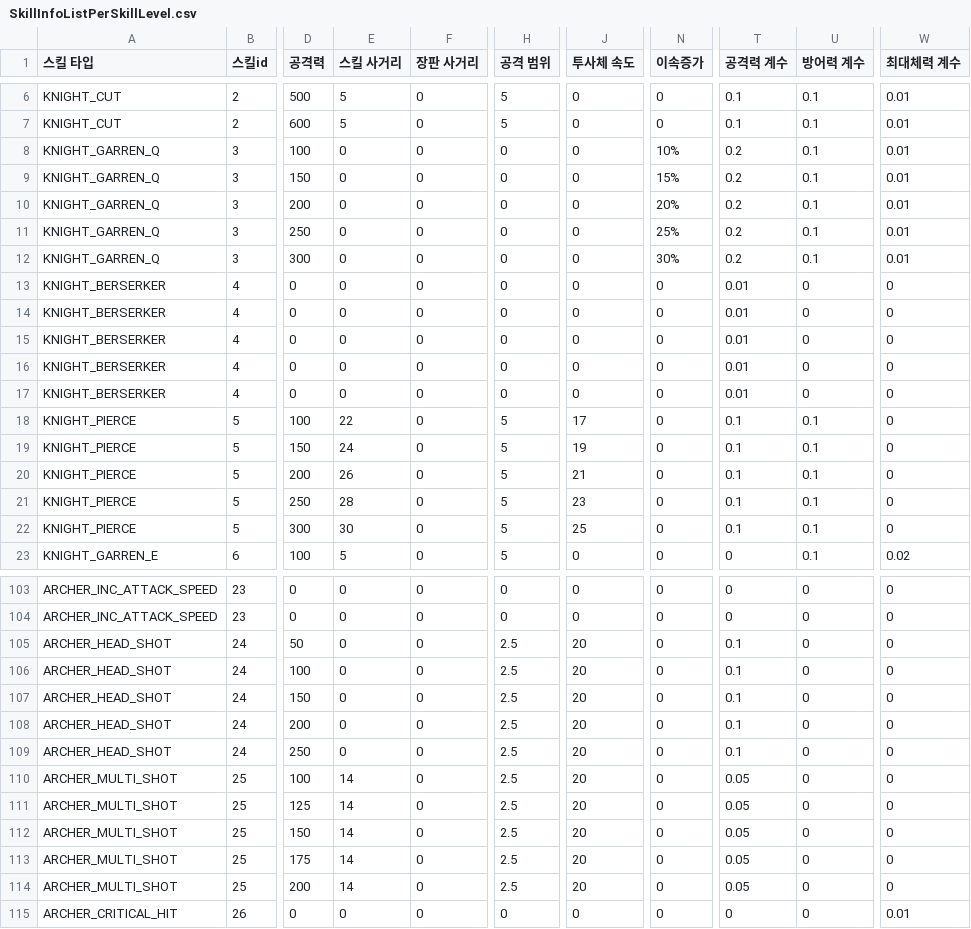
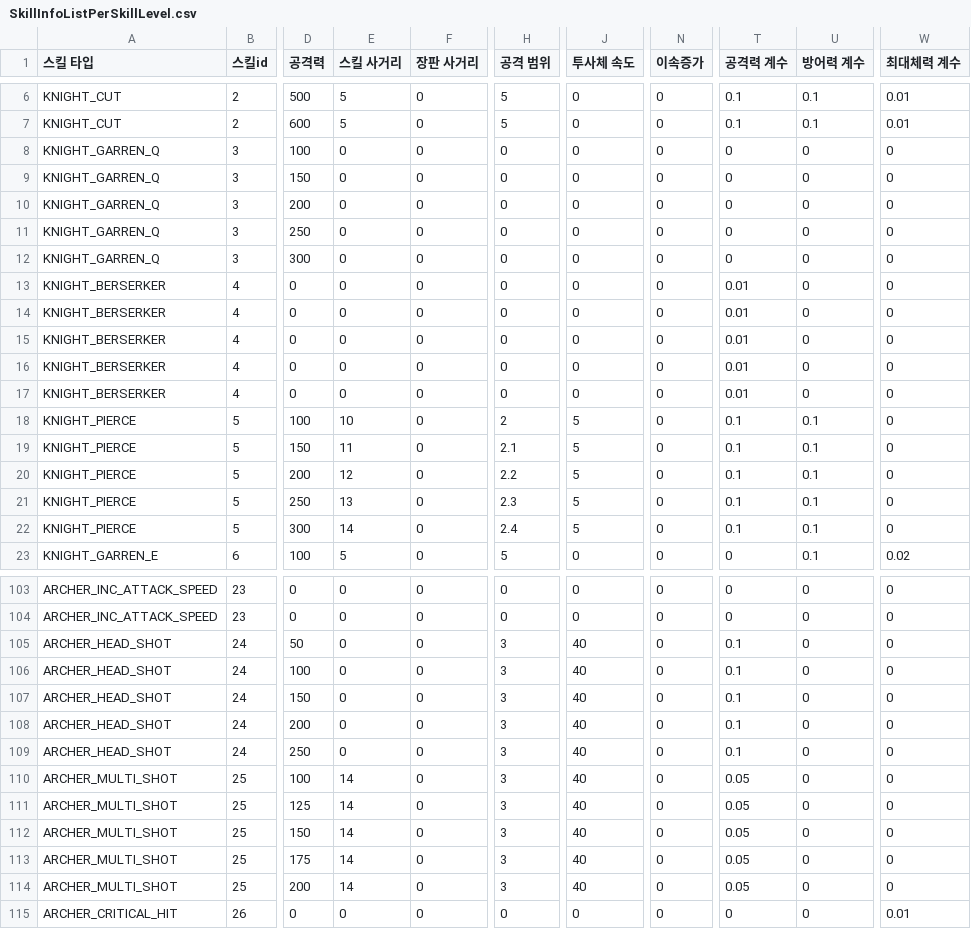
Before and after one commit to irmle/GOC_JavaServer, a CSV file: src/GameDataFiles/SkillInfoListPerSkillLevel.csv, drawn as a sheet; only a part is shown, gaps mark what is left out; the diff covers the shown part only; the diff names each change by its address in the sheet, - before the commit and + after, or states it on an @@ line.

```diff
--- a/src/GameDataFiles/SkillInfoListPerSkillLevel.csv
+++ b/src/GameDataFiles/SkillInfoListPerSkillLevel.csv
-N8 (이속증가): 10%
+N8 (이속증가): 0
-T8:T12 (공격력 계수): 0.2
+T8:T12 (공격력 계수): 0
-U8:U12 (방어력 계수): 0.1
+U8:U12 (방어력 계수): 0
-W8:W12 (최대체력 계수): 0.01
+W8:W12 (최대체력 계수): 0
-N9 (이속증가): 15%
+N9 (이속증가): 0
-N10 (이속증가): 20%
+N10 (이속증가): 0
-N11 (이속증가): 25%
+N11 (이속증가): 0
-N12 (이속증가): 30%
+N12 (이속증가): 0
-E18 (스킬 사거리): 22
+E18 (스킬 사거리): 10
-H18 (공격 범위): 5
+H18 (공격 범위): 2
-J18 (투사체 속도): 17
+J18 (투사체 속도): 5
-E19 (스킬 사거리): 24
+E19 (스킬 사거리): 11
-H19 (공격 범위): 5
+H19 (공격 범위): 2.1
-J19 (투사체 속도): 19
+J19 (투사체 속도): 5
-E20 (스킬 사거리): 26
+E20 (스킬 사거리): 12
-H20 (공격 범위): 5
+H20 (공격 범위): 2.2
-J20 (투사체 속도): 21
+J20 (투사체 속도): 5
-E21 (스킬 사거리): 28
+E21 (스킬 사거리): 13
-H21 (공격 범위): 5
+H21 (공격 범위): 2.3
-J21 (투사체 속도): 23
+J21 (투사체 속도): 5
-E22 (스킬 사거리): 30
+E22 (스킬 사거리): 14
-H22 (공격 범위): 5
+H22 (공격 범위): 2.4
-J22 (투사체 속도): 25
+J22 (투사체 속도): 5
-H105:H114 (공격 범위): 2.5
+H105:H114 (공격 범위): 3
-J105:J114 (투사체 속도): 20
+J105:J114 (투사체 속도): 40
```
Also changed, not shown: 46 edited cells elsewhere in this file, src/GameDataFiles/JungleMonsterInfoList.csv, src/GameDataFiles/SkillInfoList.csv, 14 other files.
